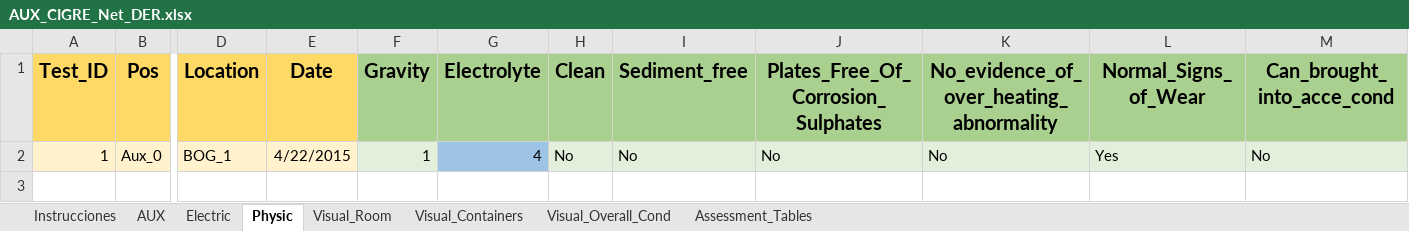
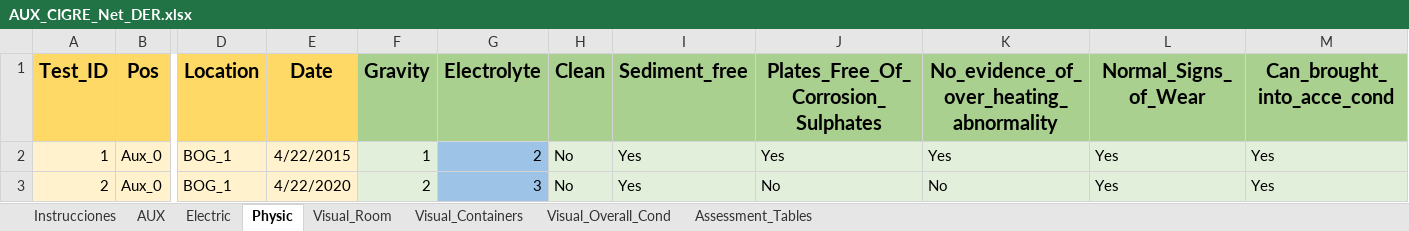
Before and after one commit to dlalvareza/PywerAPM, an Excel workbook: CASES/05_Challenge_Data/01_Data/AUX_CIGRE_Net_DER.xlsx, sheet Physic, drawn as a sheet; only a part is shown, gaps mark what is left out; values as stored, in another font and other column widths than the file's, no borders; rows hold the shown columns only; the diff names each change by its address in the sheet, - before the commit and + after, or states it on an @@ line.

```diff
--- a/CASES/05_Challenge_Data/01_Data/AUX_CIGRE_Net_DER.xlsx (sheet Physic)
+++ b/CASES/05_Challenge_Data/01_Data/AUX_CIGRE_Net_DER.xlsx (sheet Physic)
-G2 (Electrolyte): 4
+G2 (Electrolyte): 2
-I2 (Sediment_free): No
+I2 (Sediment_free): Yes
-J2: No
+J2: Yes
-K2: No
+K2: Yes
-M2 (Can_brought_into_acce_cond): No
+M2 (Can_brought_into_acce_cond): Yes
+row 3: 2 | Aux_0 | BOG_1 | 4/22/2020 | 2 | 3 | No | Yes | No | No | Yes | Yes
```
Also changed, not shown: sheet Visual_Containers, sheet Visual_Overall_Cond, sheet Visual_Room, CASES/05_Challenge_Data/01_Data/TR_CIGRE_Net_DER.xlsx, CASES/05_Challenge_Data/Challenge_Asset_Portfolio.xlsx, 9 other files.
